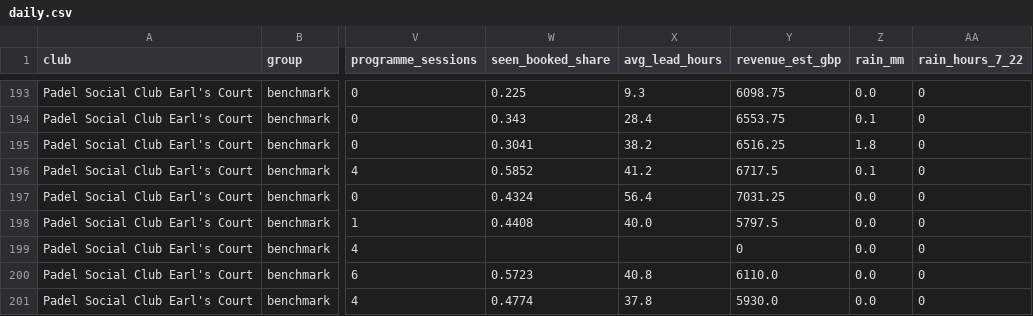
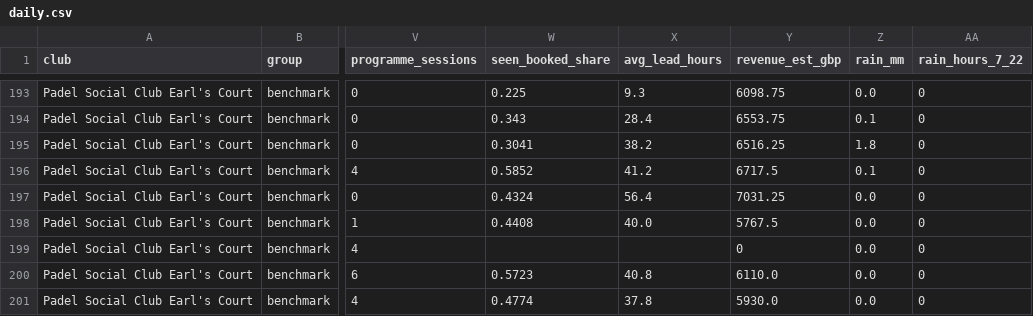
Before and after one commit to NP9-star/KP-Comp-Tracker, a CSV file: docs/data/daily.csv, drawn as a sheet; only a part is shown, gaps mark what is left out; the diff covers the shown part only; the diff names each change by its address in the sheet, - before the commit and + after, or states it on an @@ line.

```diff
--- a/docs/data/daily.csv
+++ b/docs/data/daily.csv
-Y198 (revenue_est_gbp): 5797.5
+Y198 (revenue_est_gbp): 5767.5
```
Also changed, not shown: 14 edited cells elsewhere in this file, docs/data/activities.csv, docs/data/hourly.csv, 29 other files.
